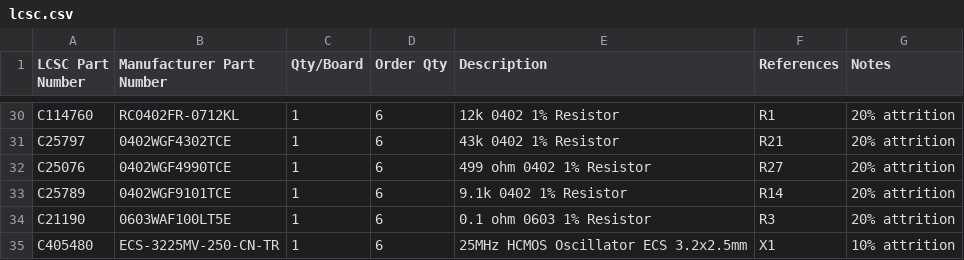
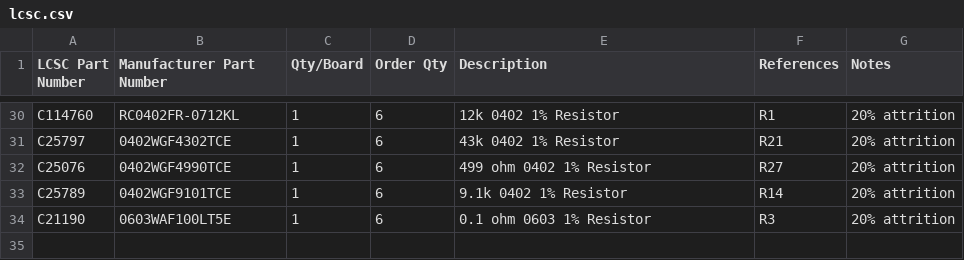
Before and after one commit to SuperCoolAlan/system76-launch, a CSV file: pcb/boms/lcsc-max/lcsc.csv, drawn as a sheet; only a part is shown, gaps mark what is left out; the diff names each change by its address in the sheet, - before the commit and + after, or states it on an @@ line.

```diff
--- a/pcb/boms/lcsc-max/lcsc.csv
+++ b/pcb/boms/lcsc-max/lcsc.csv
-row 35: C405480 | ECS-3225MV-250-CN-TR | 1 | 6 | 25MHz HCMOS Oscillator ECS 3.2x2.5mm | X1 | 10% attrition
```
Also changed, not shown: pcb/boms/lcsc-max/lcsc-import.csv, pcb/boms/lcsc-max/mouser.csv, 5 other files.
